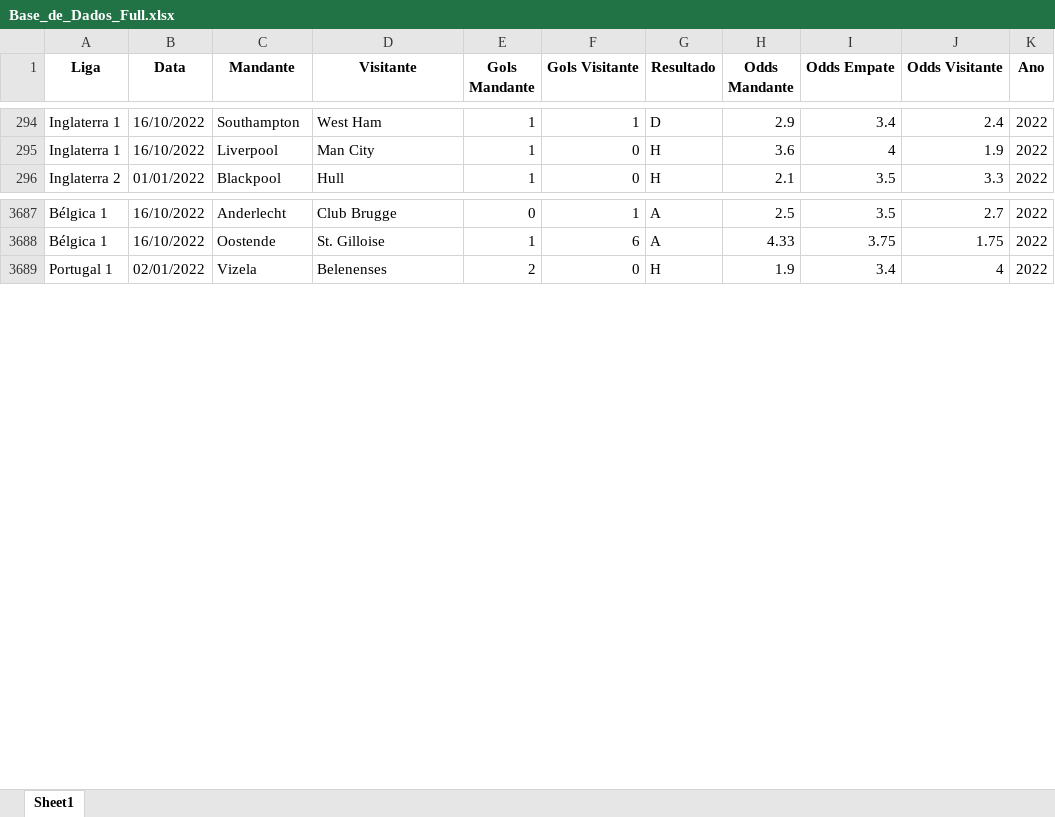
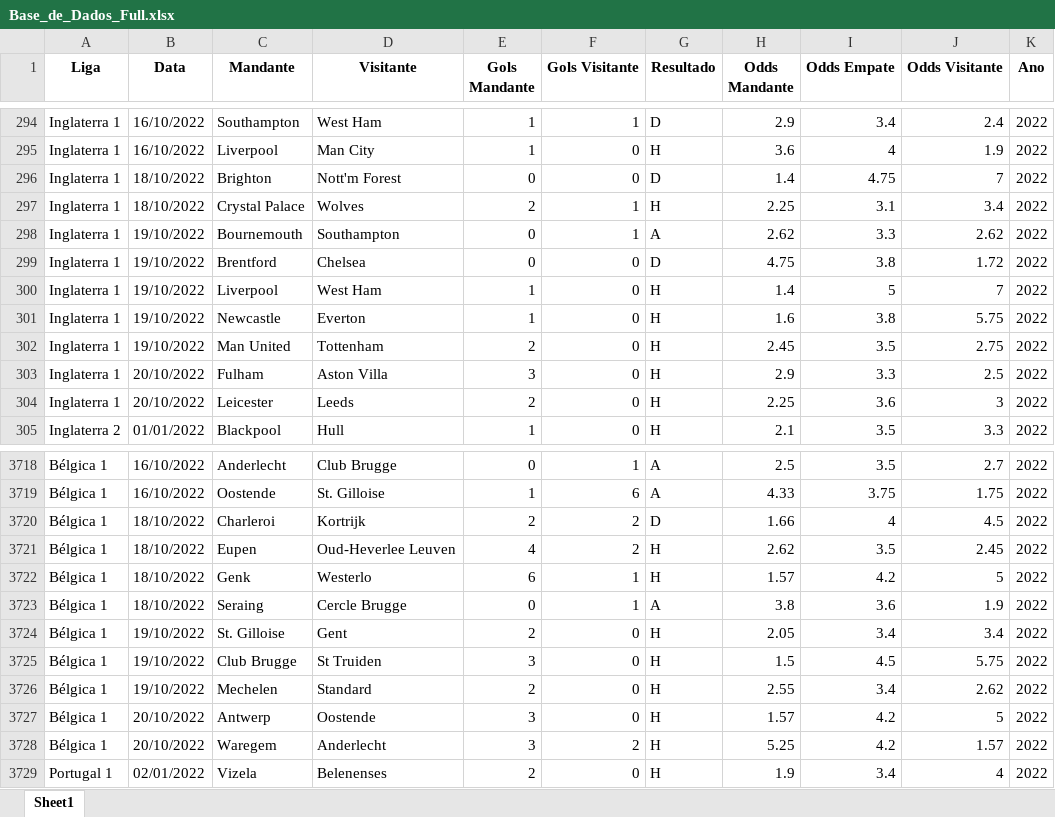
Before and after one commit to thiagozan/thiagozan, an Excel workbook: Base_de_Dados_Full.xlsx, sheet Sheet1, drawn as a sheet; only a part is shown, gaps mark what is left out; values as stored, in another font and other column widths than the file's, no borders; the diff covers the shown part only; the diff names each change by its address in the sheet, - before the commit and + after, or states it on an @@ line.

```diff
--- a/Base_de_Dados_Full.xlsx (sheet Sheet1)
+++ b/Base_de_Dados_Full.xlsx (sheet Sheet1)
+row 296: Inglaterra 1 | 18/10/2022 | Brighton | Nott'm Forest | 0 | 0 | D | 1.4 | 4.75 | 7 | 2022
+row 297: Inglaterra 1 | 18/10/2022 | Crystal Palace | Wolves | 2 | 1 | H | 2.25 | 3.1 | 3.4 | 2022
+row 298: Inglaterra 1 | 19/10/2022 | Bournemouth | Southampton | 0 | 1 | A | 2.62 | 3.3 | 2.62 | 2022
+row 299: Inglaterra 1 | 19/10/2022 | Brentford | Chelsea | 0 | 0 | D | 4.75 | 3.8 | 1.72 | 2022
+row 300: Inglaterra 1 | 19/10/2022 | Liverpool | West Ham | 1 | 0 | H | 1.4 | 5 | 7 | 2022
+row 301: Inglaterra 1 | 19/10/2022 | Newcastle | Everton | 1 | 0 | H | 1.6 | 3.8 | 5.75 | 2022
+row 302: Inglaterra 1 | 19/10/2022 | Man United | Tottenham | 2 | 0 | H | 2.45 | 3.5 | 2.75 | 2022
+row 303: Inglaterra 1 | 20/10/2022 | Fulham | Aston Villa | 3 | 0 | H | 2.9 | 3.3 | 2.5 | 2022
+row 304: Inglaterra 1 | 20/10/2022 | Leicester | Leeds | 2 | 0 | H | 2.25 | 3.6 | 3 | 2022
+row 3720: Bélgica 1 | 18/10/2022 | Charleroi | Kortrijk | 2 | 2 | D | 1.66 | 4 | 4.5 | 2022
+row 3721: Bélgica 1 | 18/10/2022 | Eupen | Oud-Heverlee Leuven | 4 | 2 | H | 2.62 | 3.5 | 2.45 | 2022
+row 3722: Bélgica 1 | 18/10/2022 | Genk | Westerlo | 6 | 1 | H | 1.57 | 4.2 | 5 | 2022
+row 3723: Bélgica 1 | 18/10/2022 | Seraing | Cercle Brugge | 0 | 1 | A | 3.8 | 3.6 | 1.9 | 2022
+row 3724: Bélgica 1 | 19/10/2022 | St. Gilloise | Gent | 2 | 0 | H | 2.05 | 3.4 | 3.4 | 2022
+row 3725: Bélgica 1 | 19/10/2022 | Club Brugge | St Truiden | 3 | 0 | H | 1.5 | 4.5 | 5.75 | 2022
+row 3726: Bélgica 1 | 19/10/2022 | Mechelen | Standard | 2 | 0 | H | 2.55 | 3.4 | 2.62 | 2022
+row 3727: Bélgica 1 | 20/10/2022 | Antwerp | Oostende | 3 | 0 | H | 1.57 | 4.2 | 5 | 2022
+row 3728: Bélgica 1 | 20/10/2022 | Waregem | Anderlecht | 3 | 2 | H | 5.25 | 4.2 | 1.57 | 2022
```
Also changed, not shown: 22 added rows elsewhere in this sheet.
